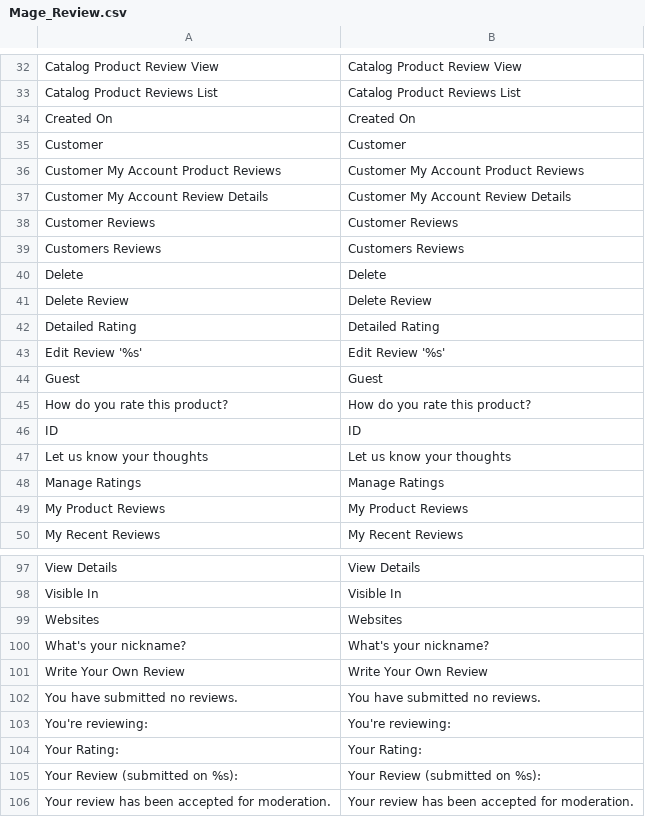
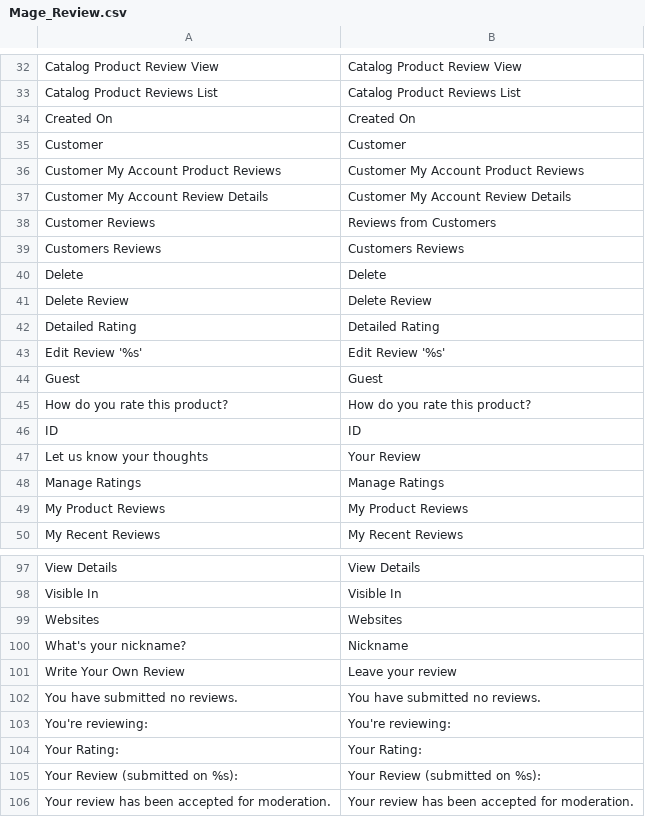
Before and after one commit to albertusatria/now, a CSV file: app/locale/id_ID/Mage_Review.csv, drawn as a sheet; only a part is shown, gaps mark what is left out.

```diff
--- a/app/locale/id_ID/Mage_Review.csv
+++ b/app/locale/id_ID/Mage_Review.csv
@@ -37,3 +37,3 @@
 "Customer My Account Review Details","Customer My Account Review Details"
-"Customer Reviews","Customer Reviews"
+"Customer Reviews","Reviews from Customers"
 "Customers Reviews","Customers Reviews"
@@ -46,3 +46,3 @@
 "ID","ID"
-"Let us know your thoughts","Let us know your thoughts"
+"Let us know your thoughts","Your Review"
 "Manage Ratings","Manage Ratings"
@@ -99,4 +99,4 @@
 "Websites","Websites"
-"What's your nickname?","What's your nickname?"
-"Write Your Own Review","Write Your Own Review"
+"What's your nickname?","Nickname"
+"Write Your Own Review","Leave your review"
 "You have submitted no reviews.","You have submitted no reviews."
```
Also changed, not shown: 46 other files.
